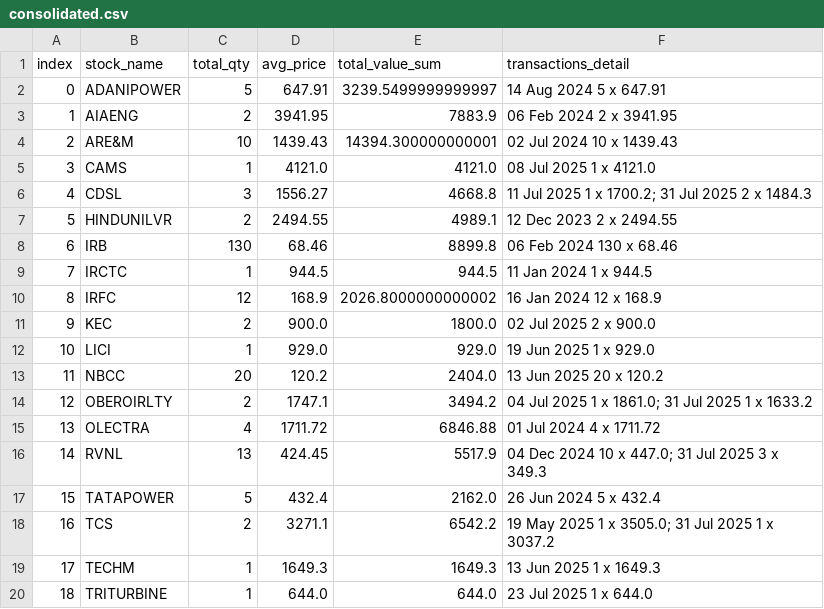
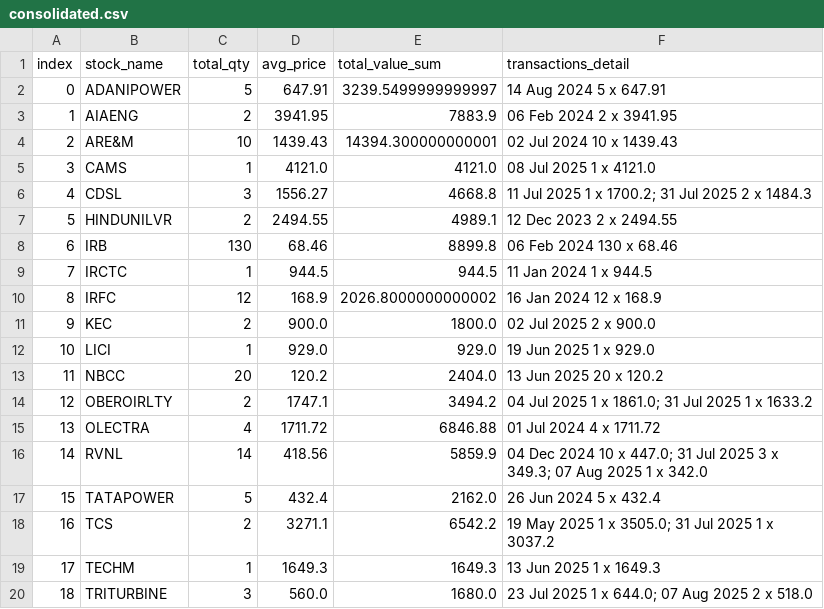
Before and after one commit to monty3108/EMA_Signals, a CSV file: consolidated.csv, drawn as a sheet.

```diff
--- a/consolidated.csv
+++ b/consolidated.csv
@@ -15,3 +15,3 @@ index,stock_name,total_qty,avg_price,total_value_sum,transactions_detail
 13,OLECTRA,4,1711.72,6846.88,01 Jul 2024 4 x 1711.72
-14,RVNL,13,424.45,5517.9,04 Dec 2024 10 x 447.0; 31 Jul 2025 3 x 349.3
+14,RVNL,14,418.56,5859.9,04 Dec 2024 10 x 447.0; 31 Jul 2025 3 x 349.3; 07 Aug 2025 1 x 342.0
 15,TATAPOWER,5,432.4,2162.0,26 Jun 2024 5 x 432.4
@@ -19,2 +19,2 @@ index,stock_name,total_qty,avg_price,total_value_sum,transactions_detail
 17,TECHM,1,1649.3,1649.3,13 Jun 2025 1 x 1649.3
-18,TRITURBINE,1,644.0,644.0,23 Jul 2025 1 x 644.0
+18,TRITURBINE,3,560.0,1680.0,23 Jul 2025 1 x 644.0; 07 Aug 2025 2 x 518.0
```
Also changed, not shown: positions.csv, 2 other files.
